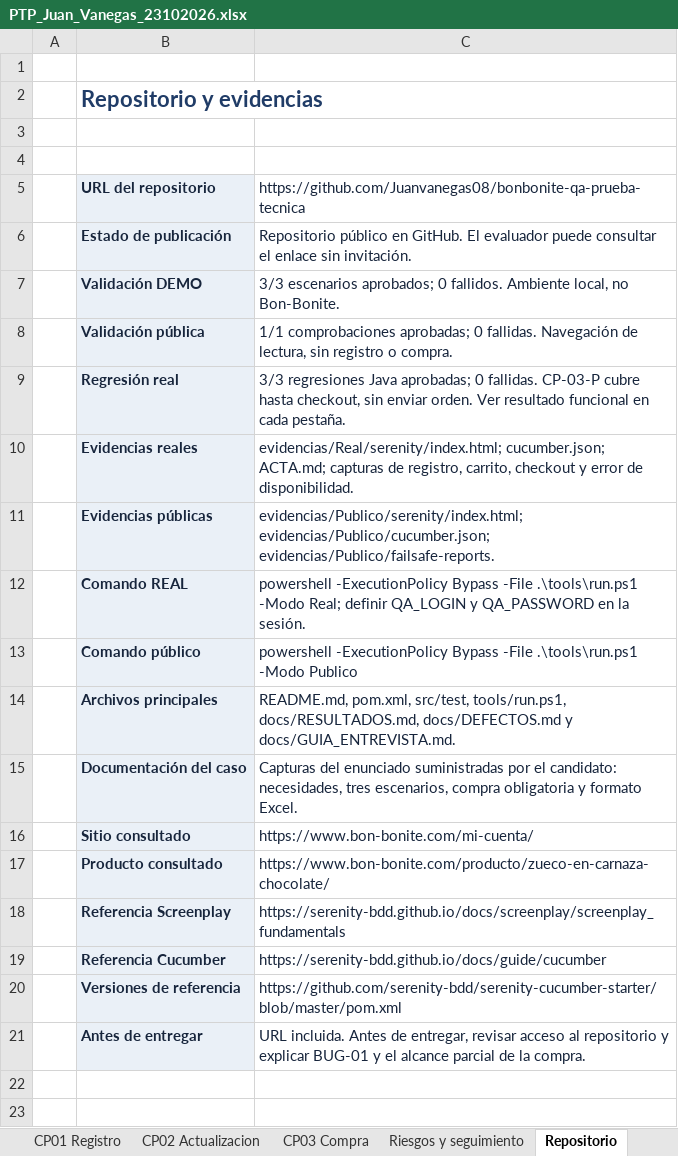
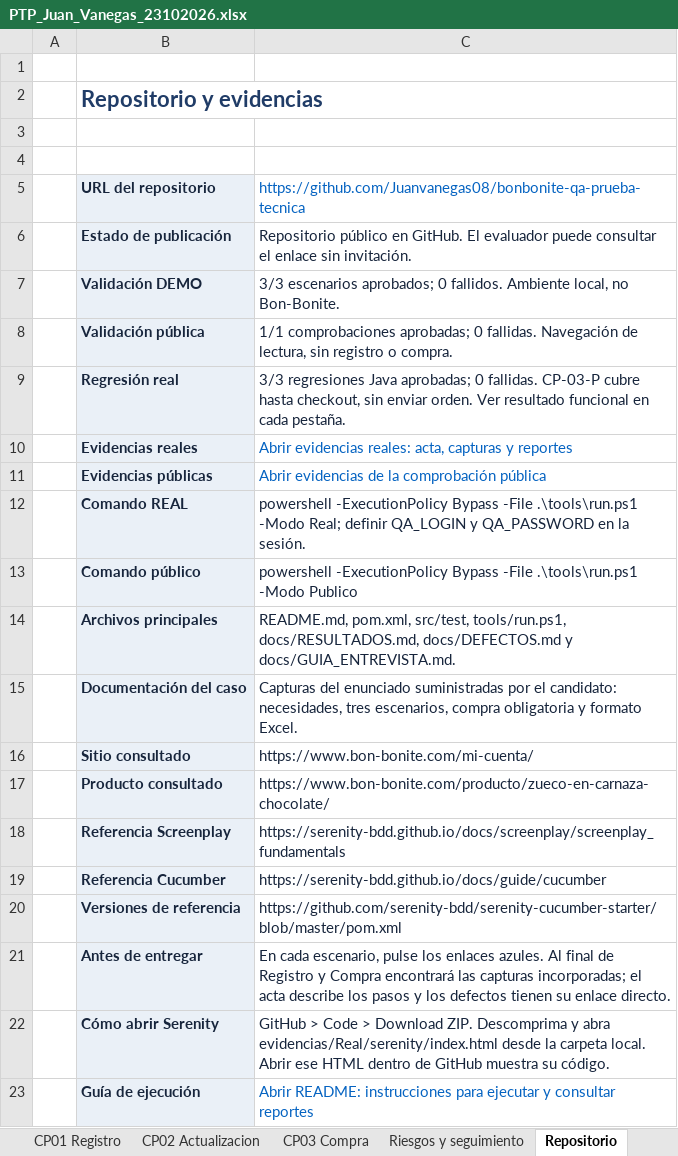
Before and after one commit to Juanvanegas08/bonbonite-qa-prueba-tecnica, an Excel workbook: entrega/PTP_Juan_Vanegas_23102026.xlsx, sheet Repositorio, drawn as a sheet; values as stored, in another font and other column widths than the file's, no borders; the diff names each change by its address in the sheet, - before the commit and + after, or states it on an @@ line.

Commit message:
Aclara evidencias del Excel con enlaces e imágenes incorporadas

```diff
--- a/entrega/PTP_Juan_Vanegas_23102026.xlsx (sheet Repositorio)
+++ b/entrega/PTP_Juan_Vanegas_23102026.xlsx (sheet Repositorio)
-C5 text colour: #17253C
+C5 text colour: #0563C1
-C10: evidencias/Real/serenity/index.html; cucumber.json; ACTA.md; capturas de registro, carrito, checkout y error de disponibilidad.
+C10: Abrir evidencias reales: acta, capturas y reportes
-C10:C11 text colour: #17253C
+C10:C11 text colour: #0563C1
-C11: evidencias/Publico/serenity/index.html; evidencias/Publico/cucumber.json; evidencias/Publico/failsafe-reports.
+C11: Abrir evidencias de la comprobación pública
-C21: URL incluida. Antes de entregar, revisar acceso al repositorio y explicar BUG-01 y el alcance parcial de la compra.
+C21: En cada escenario, pulse los enlaces azules. Al final de Registro y Compra encontrará las capturas incorporadas; el acta describe los pasos y los defectos tienen su enlace directo.
+row 22:  | Cómo abrir Serenity | GitHub > Code > Download ZIP. Descomprima y abra evidencias/Real/serenity/index.html desde la carpeta local. Abrir ese HTML dentro de GitHub muestra su código.
+row 23:  | Guía de ejecución | Abrir README: instrucciones para ejecutar y consultar reportes
```
Also changed, not shown: sheet CP03 Compra, sheet CP01 Registro, sheet CP02 Actualizacion, sheet Riesgos y seguimiento, charts or pictures, 2 other files.
